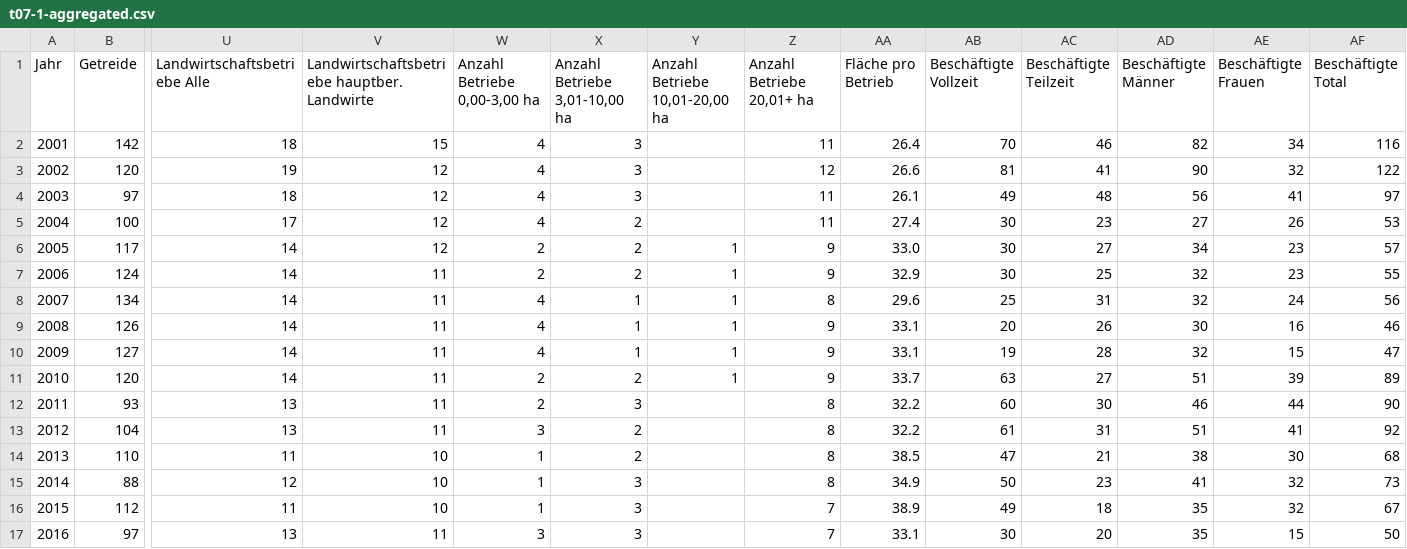
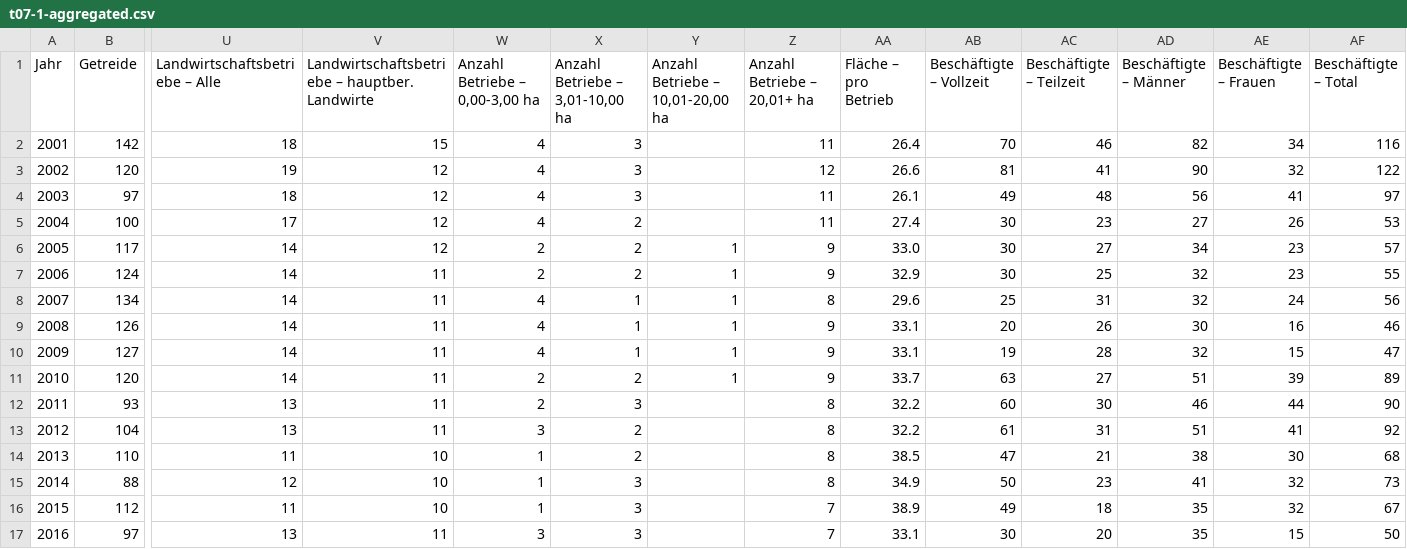
Before and after one commit to foodopendata/foodstats-basel, a CSV file: data/t07-1-aggregated.csv, drawn as a sheet; only a part is shown, gaps mark what is left out; the diff names each change by its address in the sheet, - before the commit and + after, or states it on an @@ line.

Commit message:
Fixed header

```diff
--- a/data/t07-1-aggregated.csv
+++ b/data/t07-1-aggregated.csv
-U1: Landwirtschaftsbetriebe Alle
+U1: Landwirtschaftsbetriebe – Alle
-V1: Landwirtschaftsbetriebe hauptber. Landwirte
+V1: Landwirtschaftsbetriebe – hauptber. Landwirte
-W1: Anzahl Betriebe 0,00-3,00 ha
+W1: Anzahl Betriebe – 0,00-3,00 ha
-X1: Anzahl Betriebe 3,01-10,00 ha
+X1: Anzahl Betriebe – 3,01-10,00 ha
-Y1: Anzahl Betriebe 10,01-20,00 ha
+Y1: Anzahl Betriebe – 10,01-20,00 ha
-Z1: Anzahl Betriebe 20,01+ ha
+Z1: Anzahl Betriebe – 20,01+ ha
-AA1: Fläche pro Betrieb
+AA1: Fläche – pro Betrieb
-AB1: Beschäftigte Vollzeit
+AB1: Beschäftigte – Vollzeit
-AC1: Beschäftigte Teilzeit
+AC1: Beschäftigte – Teilzeit
-AD1: Beschäftigte Männer
+AD1: Beschäftigte – Männer
-AE1: Beschäftigte Frauen
+AE1: Beschäftigte – Frauen
-AF1: Beschäftigte Total
+AF1: Beschäftigte – Total
```
